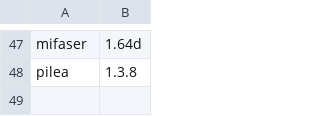
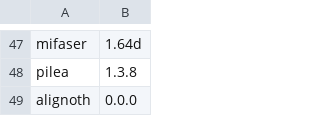
Before and after one commit to vdblab/dockerfiles, a CSV file: build_manifest.csv, drawn as a sheet; only a part is shown, gaps mark what is left out; the diff names each change by its address in the sheet, - before the commit and + after, or states it on an @@ line.

Commit message:
add alignoth at master

```diff
--- a/build_manifest.csv
+++ b/build_manifest.csv
+row 49: alignoth | 0.0.0
```
Also changed, not shown: 1 other file.
